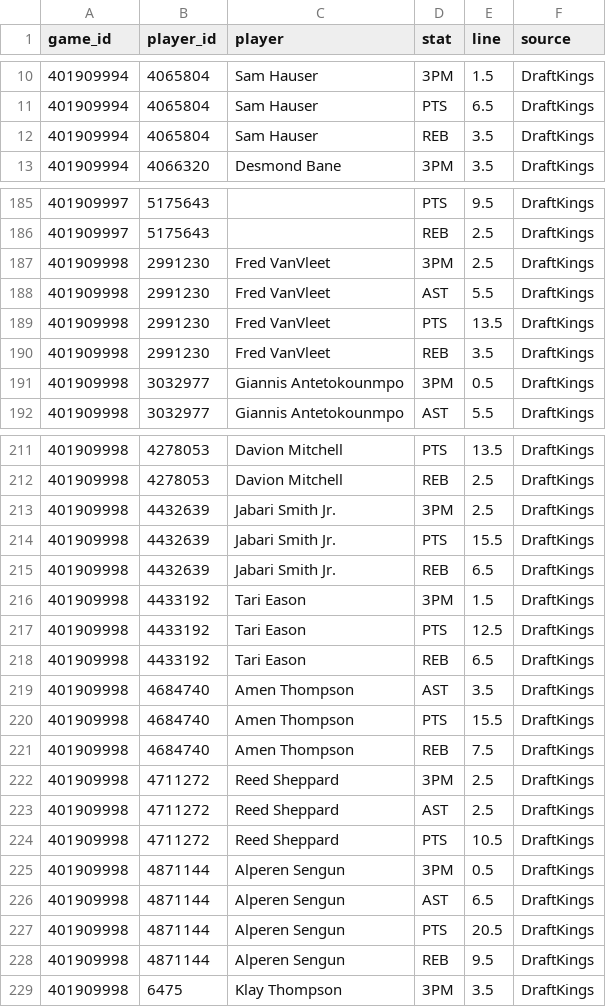
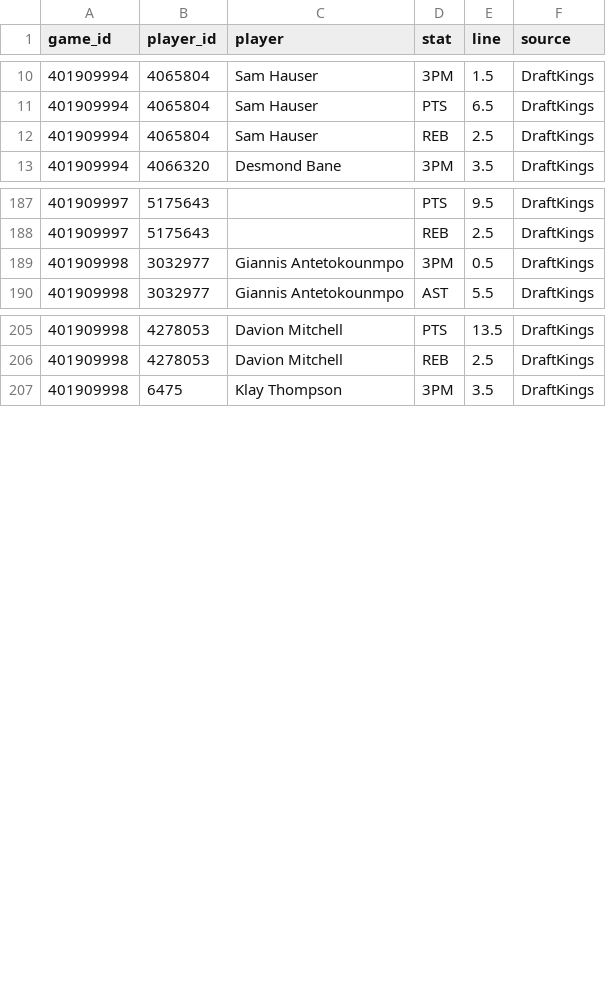
Before and after one commit to mason7park-debug/NBAprojections, a CSV file: data/props/2026-11-16.csv, drawn as a sheet; only a part is shown, gaps mark what is left out; the diff covers the shown part only.

```diff
--- a/data/props/2026-11-16.csv
+++ b/data/props/2026-11-16.csv
@@ -11,3 +11,3 @@ game_id,player_id,player,stat,line,source
 401909994,4065804,Sam Hauser,PTS,6.5,DraftKings
-401909994,4065804,Sam Hauser,REB,3.5,DraftKings
+401909994,4065804,Sam Hauser,REB,2.5,DraftKings
 401909994,4066320,Desmond Bane,3PM,3.5,DraftKings
@@ -186,6 +188,2 @@ game_id,player_id,player,stat,line,source
 401909997,5175643,,REB,2.5,DraftKings
-401909998,2991230,Fred VanVleet,3PM,2.5,DraftKings
-401909998,2991230,Fred VanVleet,AST,5.5,DraftKings
-401909998,2991230,Fred VanVleet,PTS,13.5,DraftKings
-401909998,2991230,Fred VanVleet,REB,3.5,DraftKings
 401909998,3032977,Giannis Antetokounmpo,3PM,0.5,DraftKings
@@ -212,18 +206,2 @@ game_id,player_id,player,stat,line,source
 401909998,4278053,Davion Mitchell,REB,2.5,DraftKings
-401909998,4432639,Jabari Smith Jr.,3PM,2.5,DraftKings
-401909998,4432639,Jabari Smith Jr.,PTS,15.5,DraftKings
-401909998,4432639,Jabari Smith Jr.,REB,6.5,DraftKings
-401909998,4433192,Tari Eason,3PM,1.5,DraftKings
-401909998,4433192,Tari Eason,PTS,12.5,DraftKings
-401909998,4433192,Tari Eason,REB,6.5,DraftKings
-401909998,4684740,Amen Thompson,AST,3.5,DraftKings
-401909998,4684740,Amen Thompson,PTS,15.5,DraftKings
-401909998,4684740,Amen Thompson,REB,7.5,DraftKings
-401909998,4711272,Reed Sheppard,3PM,2.5,DraftKings
-401909998,4711272,Reed Sheppard,AST,2.5,DraftKings
-401909998,4711272,Reed Sheppard,PTS,10.5,DraftKings
-401909998,4871144,Alperen Sengun,3PM,0.5,DraftKings
-401909998,4871144,Alperen Sengun,AST,6.5,DraftKings
-401909998,4871144,Alperen Sengun,PTS,20.5,DraftKings
-401909998,4871144,Alperen Sengun,REB,9.5,DraftKings
 401909998,6475,Klay Thompson,3PM,3.5,DraftKings
```
Also changed, not shown: 2 added rows, 4 removed rows and 19 edited cells elsewhere in this file, data/projections/2026-11-16.csv, 3 other files.
